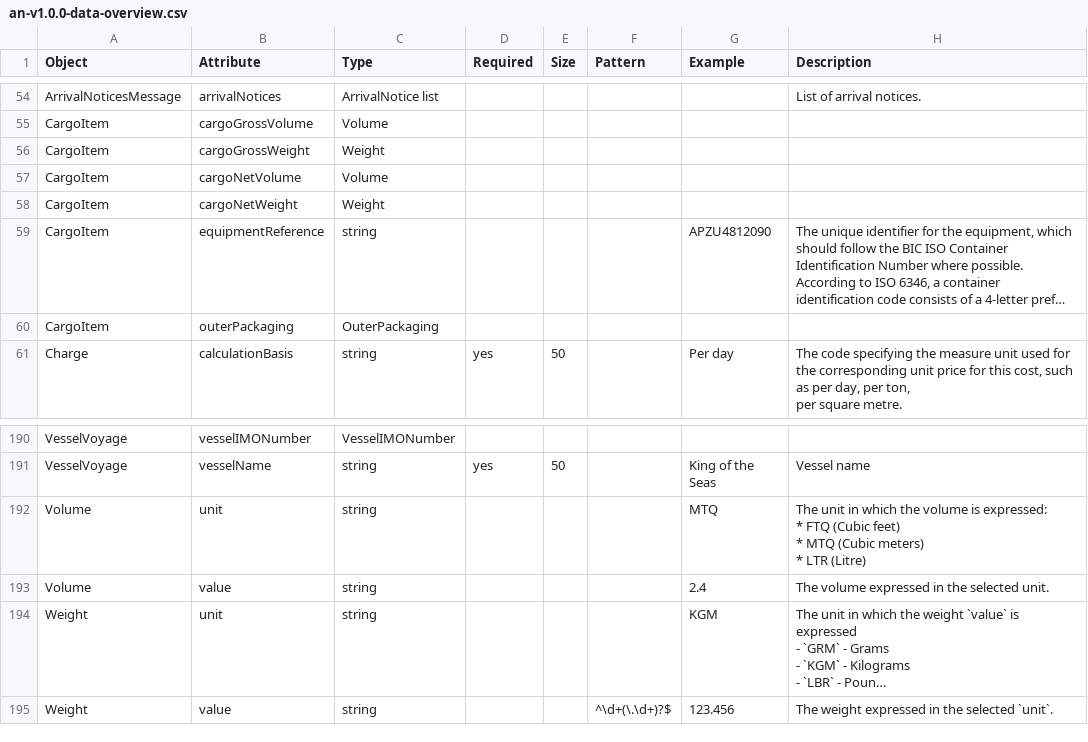
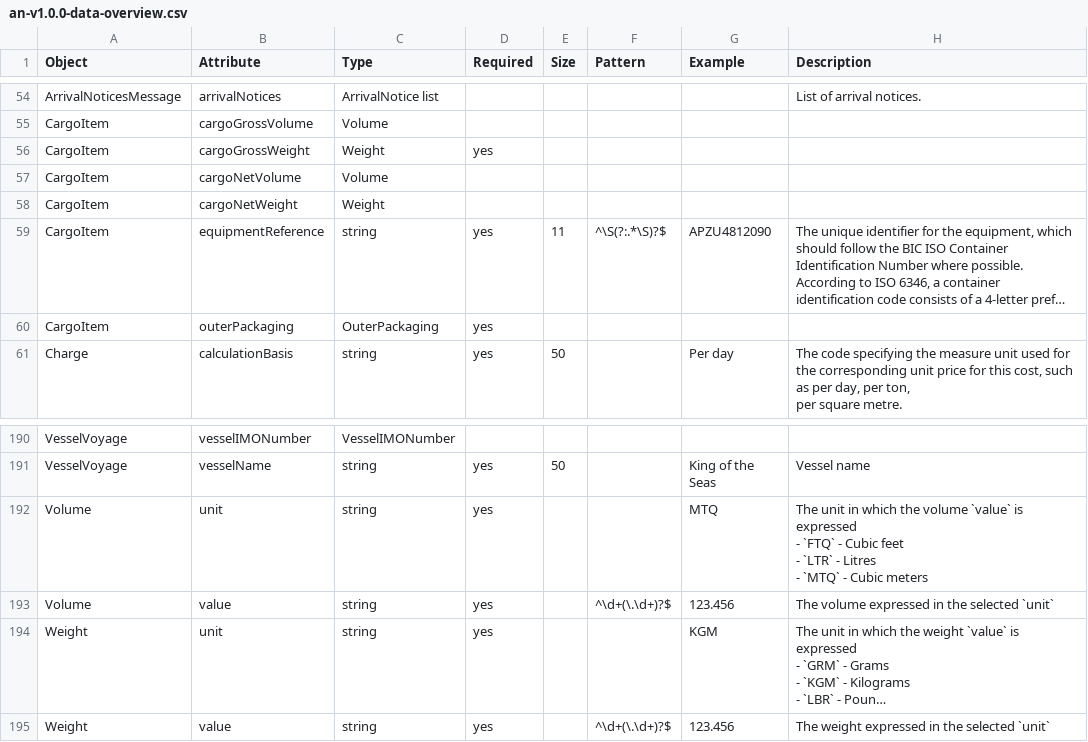
Before and after one commit to dcsaorg/Conformance-Gateway, a CSV file: arrival-notice/src/main/resources/standards/an/schemas/an-v1.0.0-data-overview.csv, drawn as a sheet; only a part is shown, gaps mark what is left out; long unchanged cells end in …; ↵ is a line break in a cell; the diff names each change by its address in the sheet, - before the commit and + after, or states it on an @@ line.

```diff
--- a/arrival-notice/src/main/resources/standards/an/schemas/an-v1.0.0-data-overview.csv
+++ b/arrival-notice/src/main/resources/standards/an/schemas/an-v1.0.0-data-overview.csv
-D56 (Required): (empty)
+D56 (Required): yes
-D59:D60 (Required): (empty)
+D59:D60 (Required): yes
-E59 (Size): (empty)
+E59 (Size): 11
-F59 (Pattern): (empty)
+F59 (Pattern): ^\S(?:.*\S)?$
-D192:D195 (Required): (empty)
+D192:D195 (Required): yes
-H192 (Description): …the volume is expressed: ↵ * FTQ (Cubic feet) ↵ * MTQ (Cubic meters) ↵ * LTR (Litre)
+H192 (Description): …the volume `value` is expressed ↵ - `FTQ` - Cubic feet ↵ - `LTR` - Litres ↵ - `MTQ` - Cubic meters
-F193 (Pattern): (empty)
+F193 (Pattern): ^\d+(\.\d+)?$
-G193 (Example): 2.4
+G193 (Example): 123.456
-H193 (Description): The volume expressed in the selected unit.
+H193 (Description): The volume expressed in the selected `unit`
-H195 (Description): The weight expressed in the selected `unit`.
+H195 (Description): The weight expressed in the selected `unit`
```
Also changed, not shown: 8 other files.
